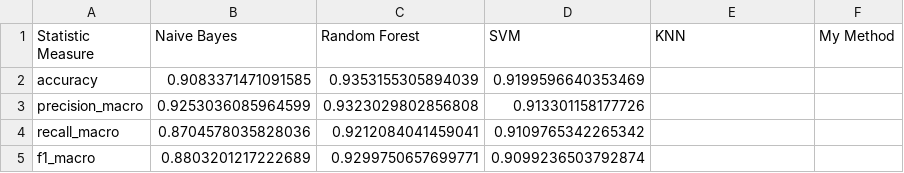
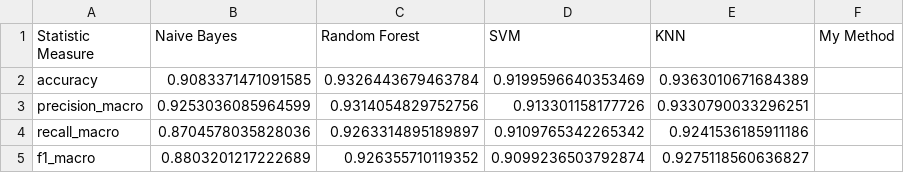
Before and after one commit to TsiarasKon/DataMining1, a CSV file: Classification/EvaluationMetric_10fold.csv, drawn as a sheet.

Commit message:
Fixed KNN metrics

```diff
--- a/Classification/EvaluationMetric_10fold.csv
+++ b/Classification/EvaluationMetric_10fold.csv
@@ -1,5 +1,5 @@
 Statistic Measure	Naive Bayes	Random Forest	SVM	KNN	My Method
-accuracy	0.9083371471091585	0.9353155305894039	0.9199596640353469
-precision_macro	0.9253036085964599	0.9323029802856808	0.913301158177726
-recall_macro	0.8704578035828036	0.9212084041459041	0.9109765342265342
-f1_macro	0.8803201217222689	0.9299750657699771	0.9099236503792874
+accuracy	0.9083371471091585	0.9326443679463784	0.9199596640353469	0.9363010671684389
+precision_macro	0.9253036085964599	0.9314054829752756	0.913301158177726	0.9330790033296251
+recall_macro	0.8704578035828036	0.9263314895189897	0.9109765342265342	0.9241536185911186
+f1_macro	0.8803201217222689	0.926355710119352	0.9099236503792874	0.9275118560636827
```
Also changed, not shown: Classification/testSet_categories.csv, 5 other files.
